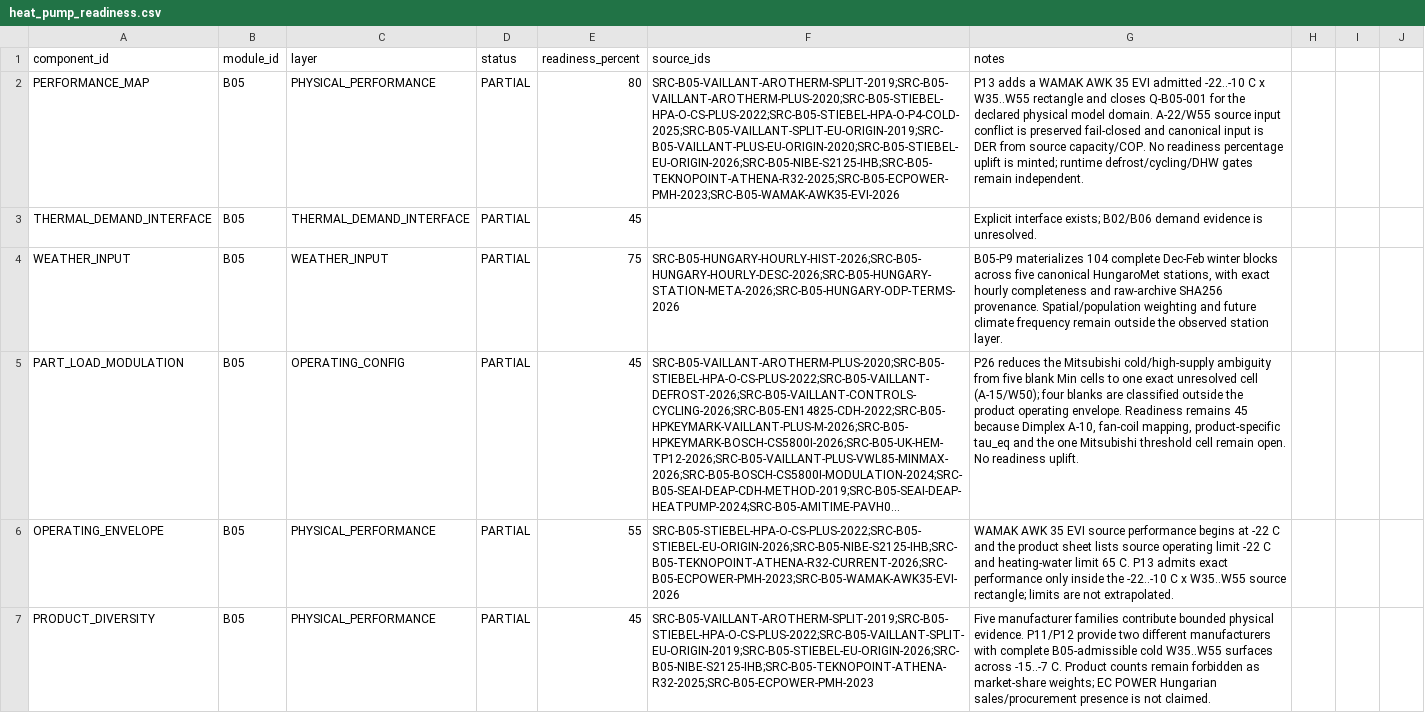
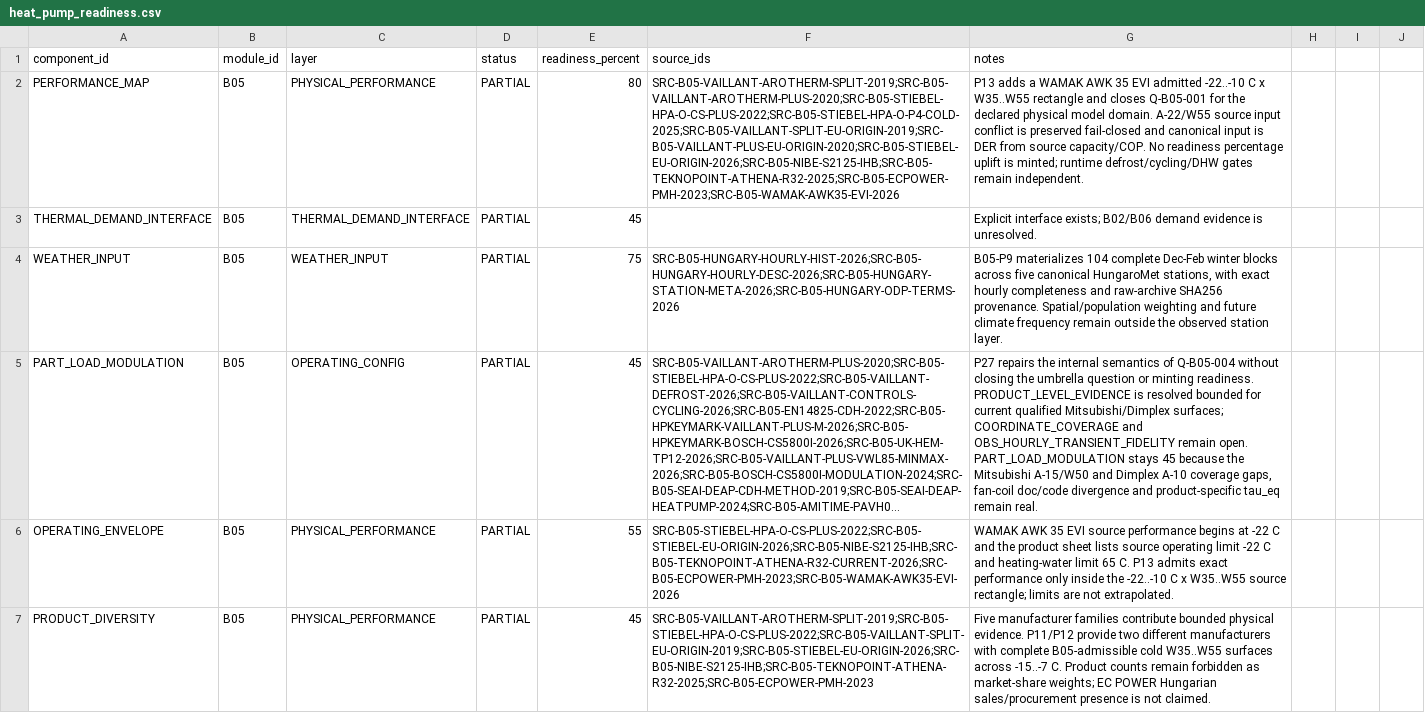
Before and after one commit to Anonymoos-Rommel/hoszivattyu-akkumulator-orszagos-modell, a CSV file: registry/heat_pump_readiness.csv, drawn as a sheet; only a part is shown; long unchanged cells end in …; the diff names each change by its address in the sheet, - before the commit and + after, or states it on an @@ line.

```diff
--- a/registry/heat_pump_readiness.csv
+++ b/registry/heat_pump_readiness.csv
-G5 (notes): P26 reduces the Mitsubishi cold/high-supply ambiguity from five blank Min cells to one exact unresolved cell (A-15/W50); four blanks are classified outside the product operating envelope. Readiness remains 45 because Dimplex A-10, fan-coil mapping, product-specific tau_eq and the one Mitsubishi threshold cell remain open. No readiness uplift.
+G5 (notes): P27 repairs the internal semantics of Q-B05-004 without closing the umbrella question or minting readiness. PRODUCT_LEVEL_EVIDENCE is resolved bounded for current qualified Mitsubishi/Dimplex surfaces; COORDINATE_COVERAGE and OBS_HOURLY_TRANSIENT_FIDELITY remain open. PART_LOAD_MODULATION stays 45 because the Mitsubishi A-15/W50 and Dimplex A-10 coverage gaps, fan-coil doc/code divergence and product-specific tau_eq remain real.
```
Also changed, not shown: registry/heat_pump_sources.csv, registry/open_questions.csv, 5 other files.
